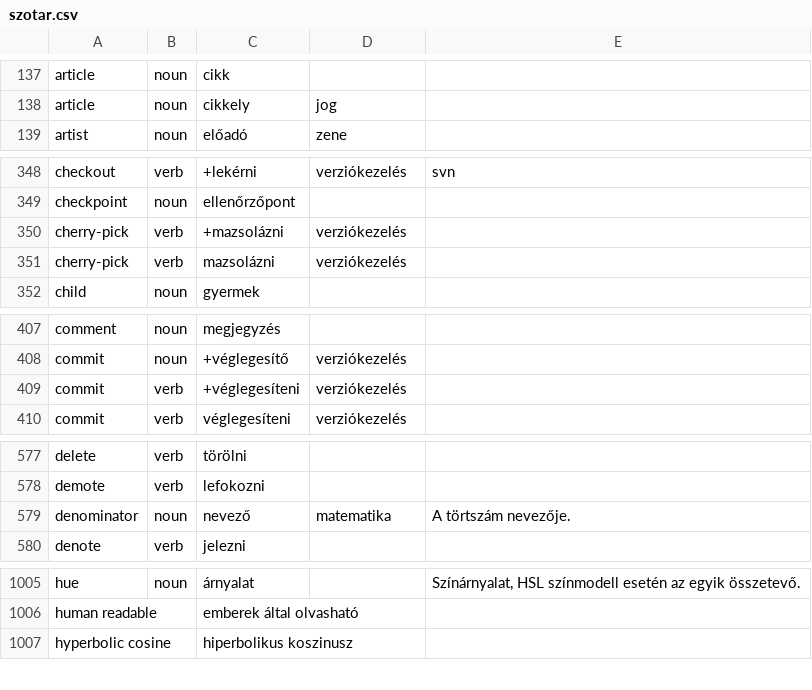
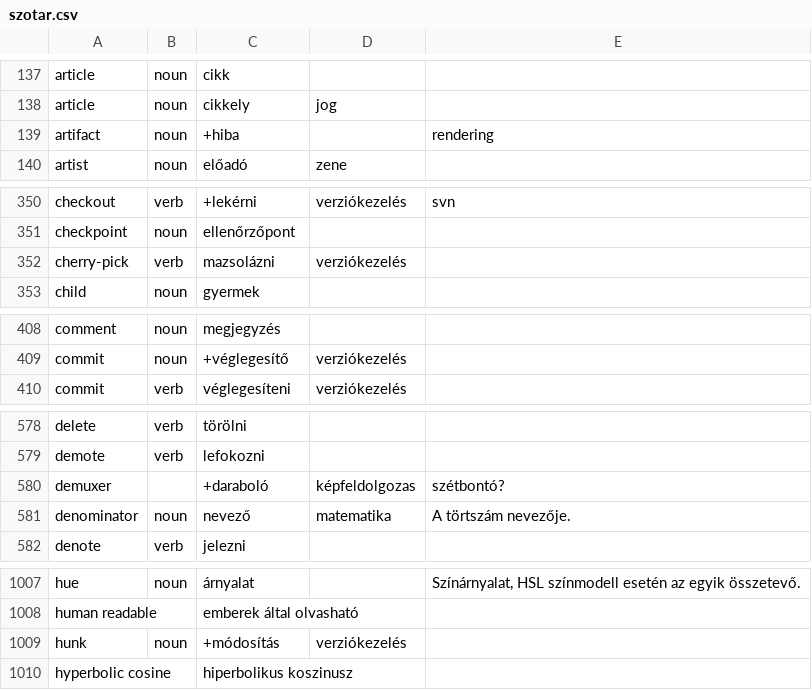
Before and after one commit to bkil/openscope-dict-eng-hun, a CSV file: szotar.csv, drawn as a sheet; only a part is shown, gaps mark what is left out; the diff covers the shown part only.

```diff
--- a/szotar.csv
+++ b/szotar.csv
@@ -138,2 +138,3 @@ article	noun	cikk
 article	noun	cikkely	jog	
+artifact	noun	+hiba		rendering
 artist	noun	előadó	zene	
@@ -349,3 +351,2 @@ checkout	verb	+lekérni	verziókezelés	svn
 checkpoint	noun	ellenőrzőpont		
-cherry-pick	verb	+mazsolázni	verziókezelés	
 cherry-pick	verb	mazsolázni	verziókezelés	
@@ -408,3 +409,2 @@ comment	noun	megjegyzés
 commit	noun	+véglegesítő	verziókezelés	
-commit	verb	+véglegesíteni	verziókezelés	
 commit	verb	véglegesíteni	verziókezelés	
@@ -578,2 +579,3 @@ delete	verb	törölni
 demote	verb	lefokozni		
+demuxer		+daraboló	képfeldolgozas	szétbontó?
 denominator	noun	nevező	matematika	A törtszám nevezője.
@@ -1006,2 +1008,3 @@ hue	noun	árnyalat		Színárnyalat, HSL színmodell esetén az egyik összetevő
 human readable		emberek által olvasható		
+hunk	noun	+módosítás	verziókezelés	
 hyperbolic cosine		hiperbolikus koszinusz		
```
Also changed, not shown: 5 added rows elsewhere in this file, 15 other files.
